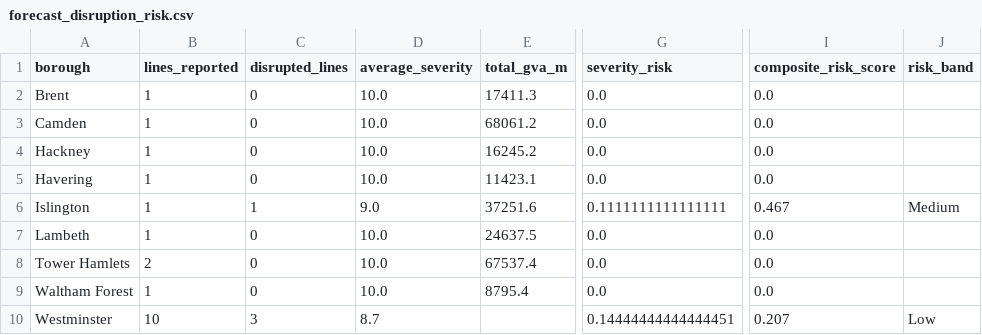
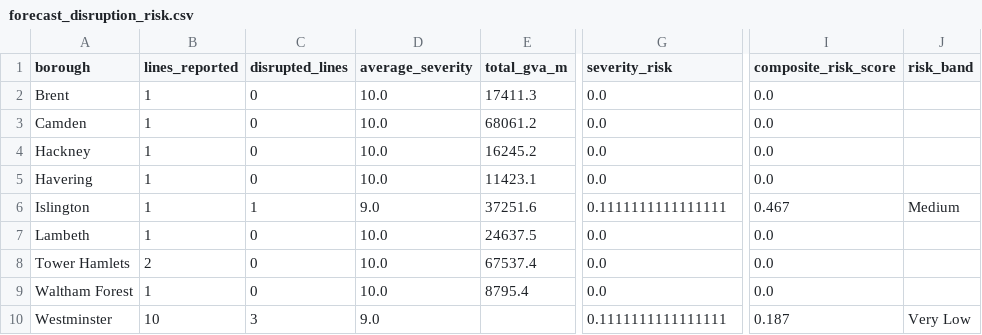
Before and after one commit to Aashleshaj/London_Transport_Reliability_and_Economic_Impact, a CSV file: data/forecast_disruption_risk.csv, drawn as a sheet; only a part is shown, gaps mark what is left out; the diff names each change by its address in the sheet, - before the commit and + after, or states it on an @@ line.

```diff
--- a/data/forecast_disruption_risk.csv
+++ b/data/forecast_disruption_risk.csv
-D10 (average_severity): 8.7
+D10 (average_severity): 9.0
-G10 (severity_risk): 0.14444444444444451
+G10 (severity_risk): 0.1111111111111111
-I10 (composite_risk_score): 0.207
+I10 (composite_risk_score): 0.187
-J10 (risk_band): Low
+J10 (risk_band): Very Low
```
Also changed, not shown: data/all_lines_combined.csv, data/all_lines_history_enriched.csv, 8 other files.
